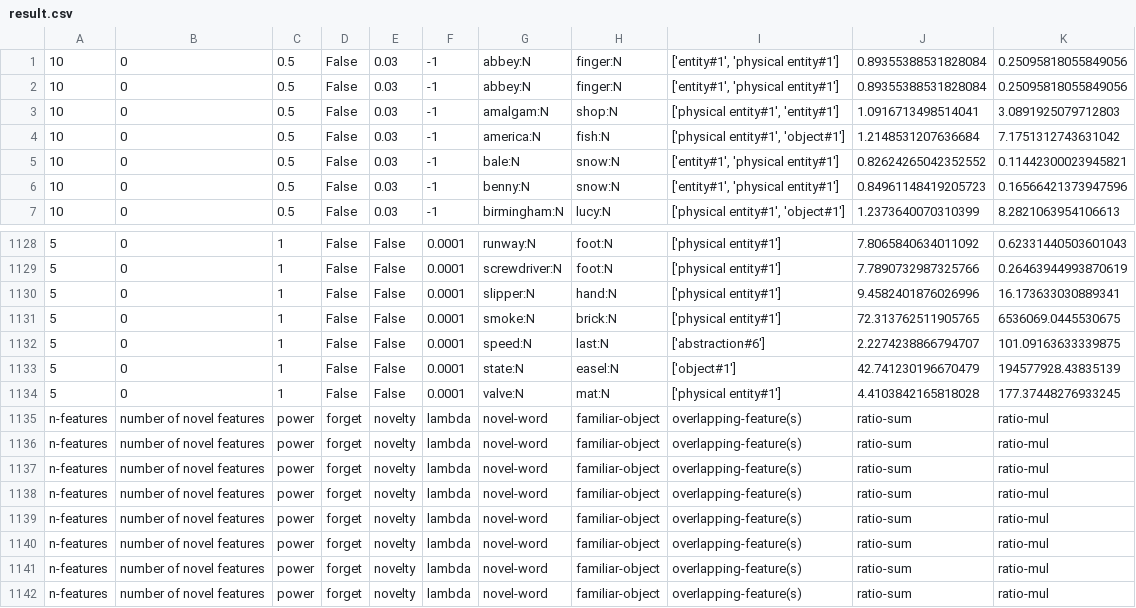
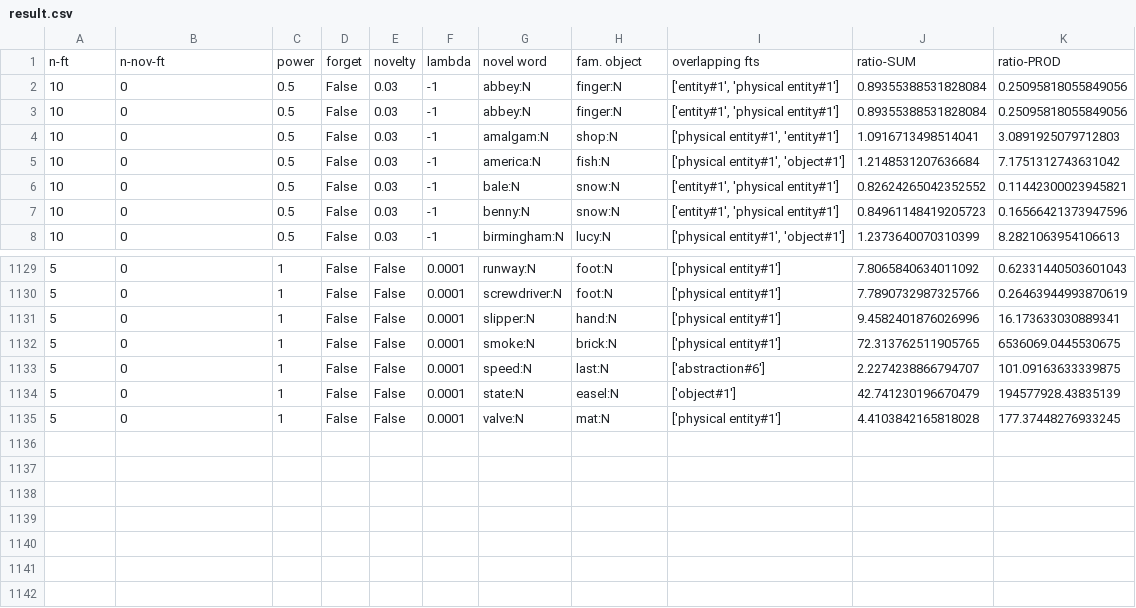
Before and after one commit to eringrant/novel-word-generalization, a CSV file: current_model/result.csv, drawn as a sheet; only a part is shown, gaps mark what is left out.

Commit message:
cleanup file

```diff
--- a/current_model/result.csv
+++ b/current_model/result.csv
@@ -1 +1,2 @@
+n-ft,n-nov-ft,power, forget,novelty,lambda,novel word,fam. object,overlapping fts, ratio-SUM,ratio-PROD
 10,0,0.5,False,0.03,-1,abbey:N,finger:N,"['entity#1', 'physical entity#1']",0.89355388531828084,0.25095818055849056
@@ -1134,9 +1135 @@
 5,0,1,False,False,0.0001,valve:N,mat:N,['physical entity#1'],4.4103842165818028,177.37448276933245
-n-features,number of novel features,power,forget,novelty,lambda,novel-word,familiar-object,overlapping-feature(s),ratio-sum,ratio-mul
-n-features,number of novel features,power,forget,novelty,lambda,novel-word,familiar-object,overlapping-feature(s),ratio-sum,ratio-mul
-n-features,number of novel features,power,forget,novelty,lambda,novel-word,familiar-object,overlapping-feature(s),ratio-sum,ratio-mul
-n-features,number of novel features,power,forget,novelty,lambda,novel-word,familiar-object,overlapping-feature(s),ratio-sum,ratio-mul
-n-features,number of novel features,power,forget,novelty,lambda,novel-word,familiar-object,overlapping-feature(s),ratio-sum,ratio-mul
-n-features,number of novel features,power,forget,novelty,lambda,novel-word,familiar-object,overlapping-feature(s),ratio-sum,ratio-mul
-n-features,number of novel features,power,forget,novelty,lambda,novel-word,familiar-object,overlapping-feature(s),ratio-sum,ratio-mul
-n-features,number of novel features,power,forget,novelty,lambda,novel-word,familiar-object,overlapping-feature(s),ratio-sum,ratio-mul
```
